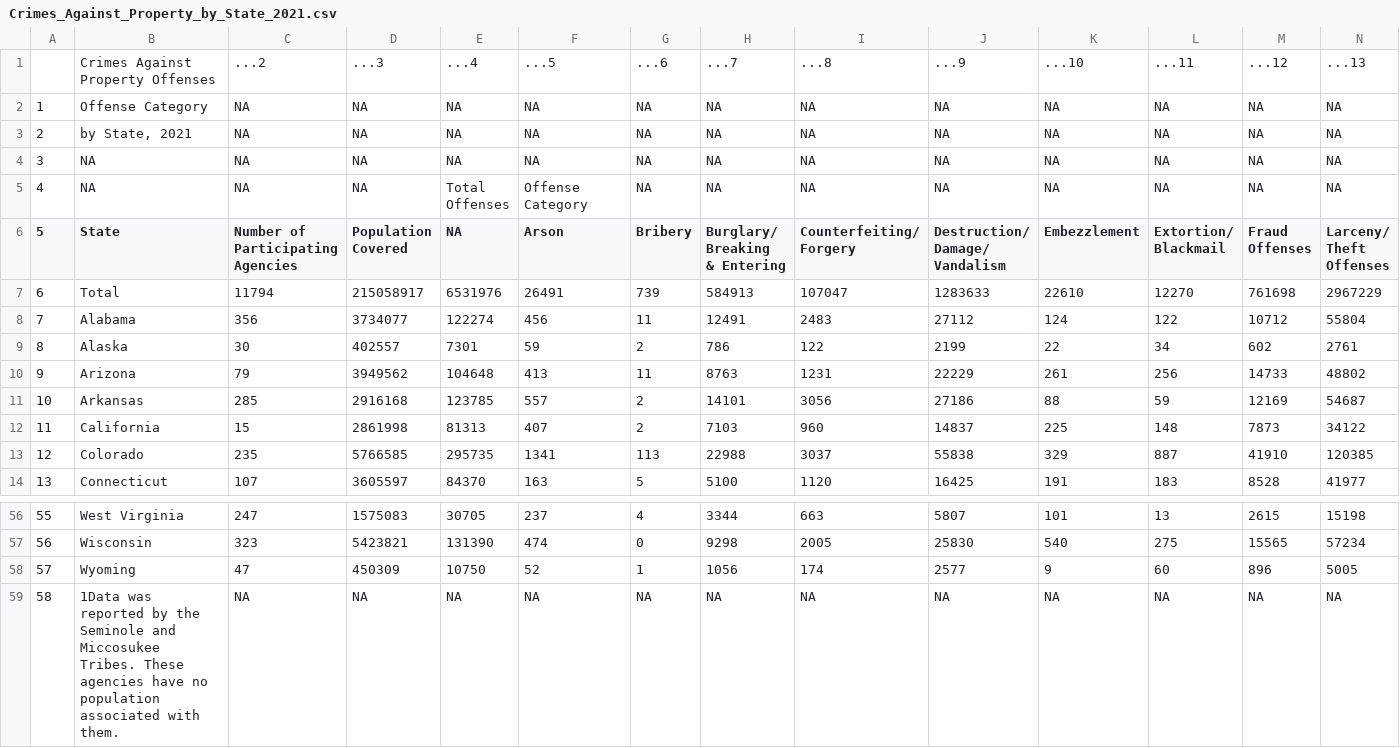
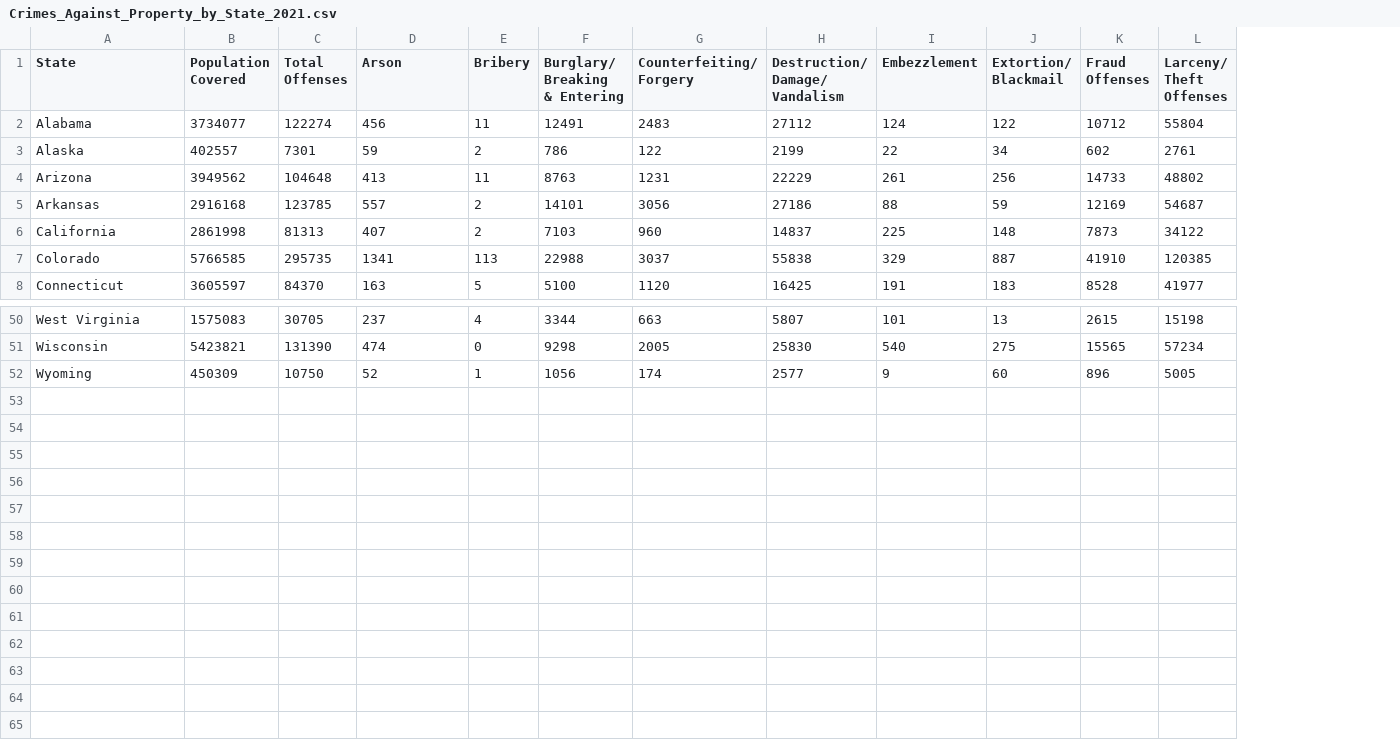
Before and after one commit to info201a-au2022/project-group-5-section-ad, a CSV file: data/Crimes_Against_Property_by_State_2021.csv, drawn as a sheet; only a part is shown, gaps mark what is left out; removed rows and columns are numbered as before the commit, all else as after; rows hold the shown columns only; ↵ is a line break in a cell; the diff names each change by its address in the sheet, - before the commit and + after, or states it on an @@ line.

Commit message:
revision to excel

```diff
--- a/data/Crimes_Against_Property_by_State_2021.csv
+++ b/data/Crimes_Against_Property_by_State_2021.csv
-column A (5), rows 8-14: 7 | 8 | 9 | 10 | 11 | 12 | 13; rows 56-58: 55 | 56 | 57
-column C (Number of Participating Agencies), rows 8-14: 356 | 30 | 79 | 285 | 15 | 235 | 107; rows 56-58: 247 | 323 | 47
-row 1:  | Crimes Against Property Offenses | ...2 | ...3 | ...4 | ...5 | ...6 | ...7 | ...8 | ...9 | ...10 | ...11 | ...12 | ...13
-row 2: 1 | Offense Category | NA | NA | NA | NA | NA | NA | NA | NA | NA | NA | NA | NA
-row 3: 2 | by State, 2021 | NA | NA | NA | NA | NA | NA | NA | NA | NA | NA | NA | NA
-row 4: 3 | NA | NA | NA | NA | NA | NA | NA | NA | NA | NA | NA | NA | NA
-row 5: 4 | NA | NA | NA | Total ↵ Offenses | Offense Category | NA | NA | NA | NA | NA | NA | NA | NA
-C1: NA
+C1: Total Offenses
-row 7: 6 | Total | 11794 | 215058917 | 6531976 | 26491 | 739 | 584913 | 107047 | 1283633 | 22610 | 12270 | 761698 | 2967229
-row 59: 58 | 1Data was reported by the Seminole and Miccosukee Tribes. These agencies have no population associated with them. | NA | NA | NA | NA | NA | NA | NA | NA | NA | NA | NA | NA
```
Also changed, not shown: data/Crimes_Against_Persons_by_State_2021.csv, data/Crimes_Against_Society_by_State_2021.csv, 1 other file.
